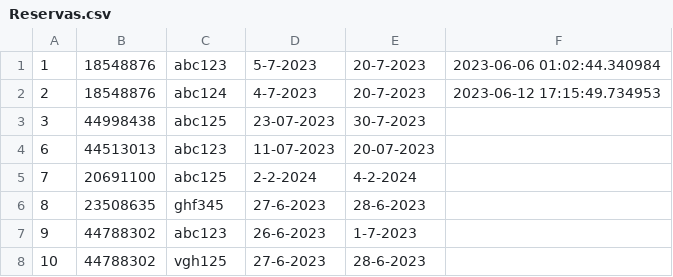
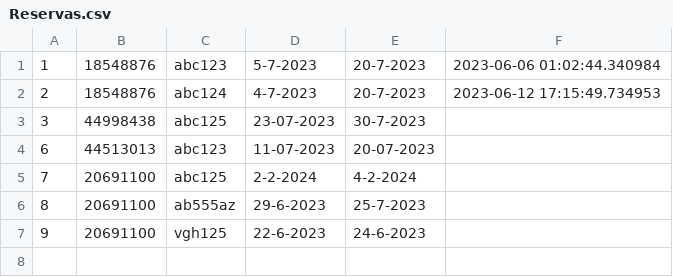
Before and after one commit to juancamu19/PROYECTO-PARA-SEGUNDO-PARCIAL, a CSV file: Reservas.csv, drawn as a sheet.

```diff
--- a/Reservas.csv
+++ b/Reservas.csv
@@ -5,4 +5,3 @@
 7,20691100,abc125,2-2-2024,4-2-2024,
-8,23508635,ghf345,27-6-2023,28-6-2023,
-9,44788302,abc123,26-6-2023,1-7-2023,
-10,44788302,vgh125,27-6-2023,28-6-2023,
+8,20691100,ab555az,29-6-2023,25-7-2023,
+9,20691100,vgh125,22-6-2023,24-6-2023,
```
Also changed, not shown: Usuarios.csv, 8 other files.
